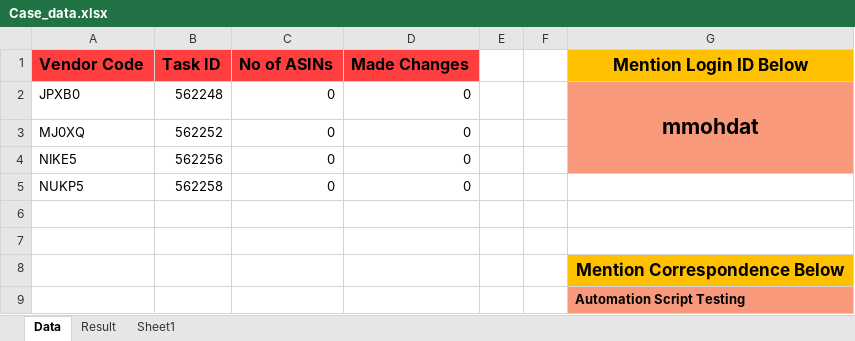
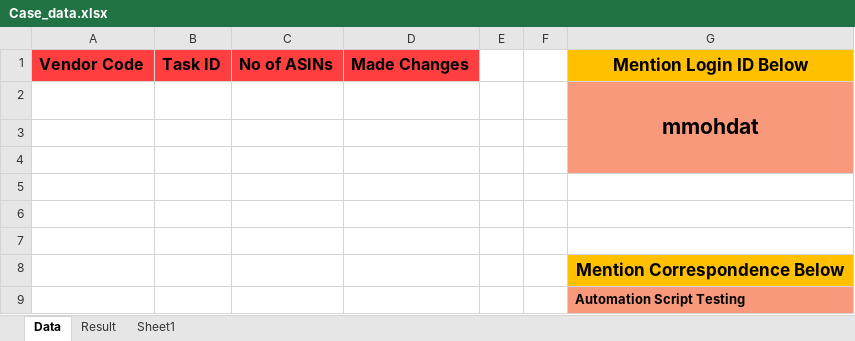
Before and after one commit to ataullah-12/AVS---Winston, an Excel workbook: Case_data.xlsx, sheet Data, drawn as a sheet; values as stored, in another font and other column widths than the file's, no borders; removed rows and columns are numbered as before the commit, all else as after; the diff names each change by its address in the sheet, - before the commit and + after, or states it on an @@ line.

```diff
--- a/Case_data.xlsx (sheet Data)
+++ b/Case_data.xlsx (sheet Data)
-row 2: JPXB0 | 562248 | 0 | 0 |  |  | mmohdat
+row 2:  |  |  |  |  |  | mmohdat
-row 3: MJ0XQ | 562252 | 0 | 0
+row 3: (empty)
-row 4: NIKE5 | 562256 | 0 | 0
+row 4: (empty)
-row 5: NUKP5 | 562258 | 0 | 0
+row 5: (empty)
```
Also changed, not shown: sheet Sheet1, sheet Result, 1 other file.
